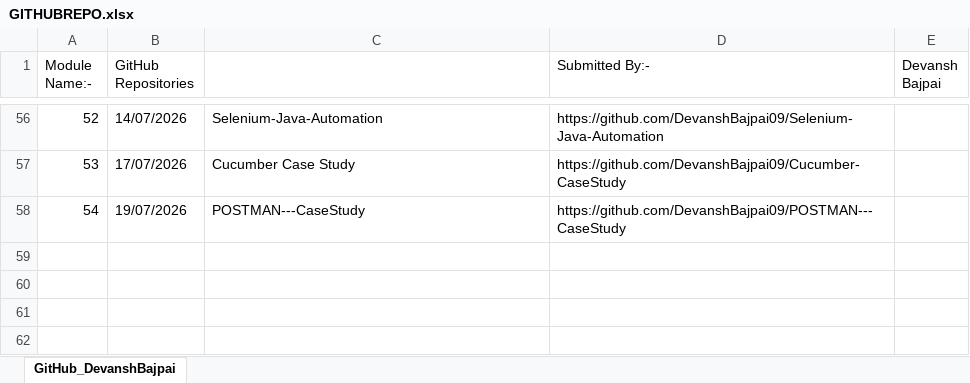
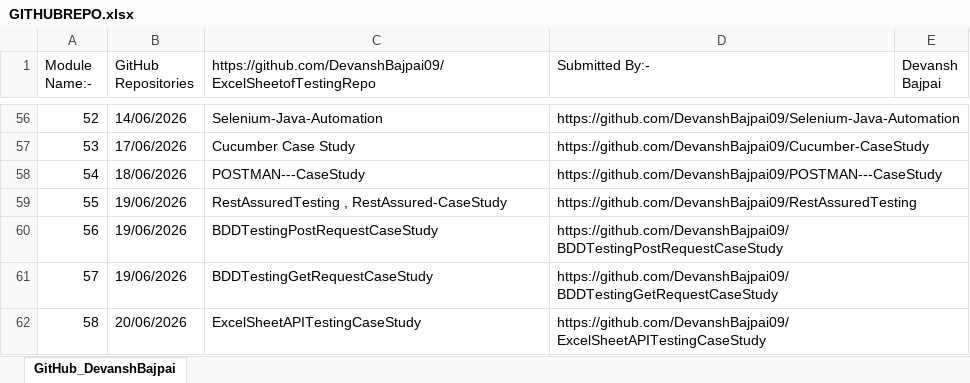
Before and after one commit to RaghuBN/BootCampTesting-Notes-, an Excel workbook: GITHUBREPO.xlsx, sheet GitHub_DevanshBajpai, drawn as a sheet; only a part is shown, gaps mark what is left out; values as stored, in another font and other column widths than the file's, no cell formats; the diff covers the shown part only; the diff names each change by its address in the sheet, - before the commit and + after, or states it on an @@ line.

```diff
--- a/GITHUBREPO.xlsx (sheet GitHub_DevanshBajpai)
+++ b/GITHUBREPO.xlsx (sheet GitHub_DevanshBajpai)
-C1: (empty)
+C1: https://github.com/DevanshBajpai09/ExcelSheetofTestingRepo
-B56 (GitHub Repositories): 14/07/2026
+B56 (GitHub Repositories): 14/06/2026
+D56:E56 merged
-B57 (GitHub Repositories): 17/07/2026
+B57 (GitHub Repositories): 17/06/2026
+D57:E57 merged
-B58 (GitHub Repositories): 19/07/2026
+B58 (GitHub Repositories): 18/06/2026
+D58:E58 merged
+row 59: 55 | 19/06/2026 | RestAssuredTesting , RestAssured-CaseStudy | https://github.com/DevanshBajpai09/RestAssuredTesting
+row 60: 56 | 19/06/2026 | BDDTestingPostRequestCaseStudy | https://github.com/DevanshBajpai09/BDDTestingPostRequestCaseStudy
+row 61: 57 | 19/06/2026 | BDDTestingGetRequestCaseStudy | https://github.com/DevanshBajpai09/BDDTestingGetRequestCaseStudy
+row 62: 58 | 20/06/2026 | ExcelSheetAPITestingCaseStudy | https://github.com/DevanshBajpai09/ExcelSheetAPITestingCaseStudy
```
Also changed, not shown: 51 edited cells and merged cells elsewhere in this sheet, cell formats.
